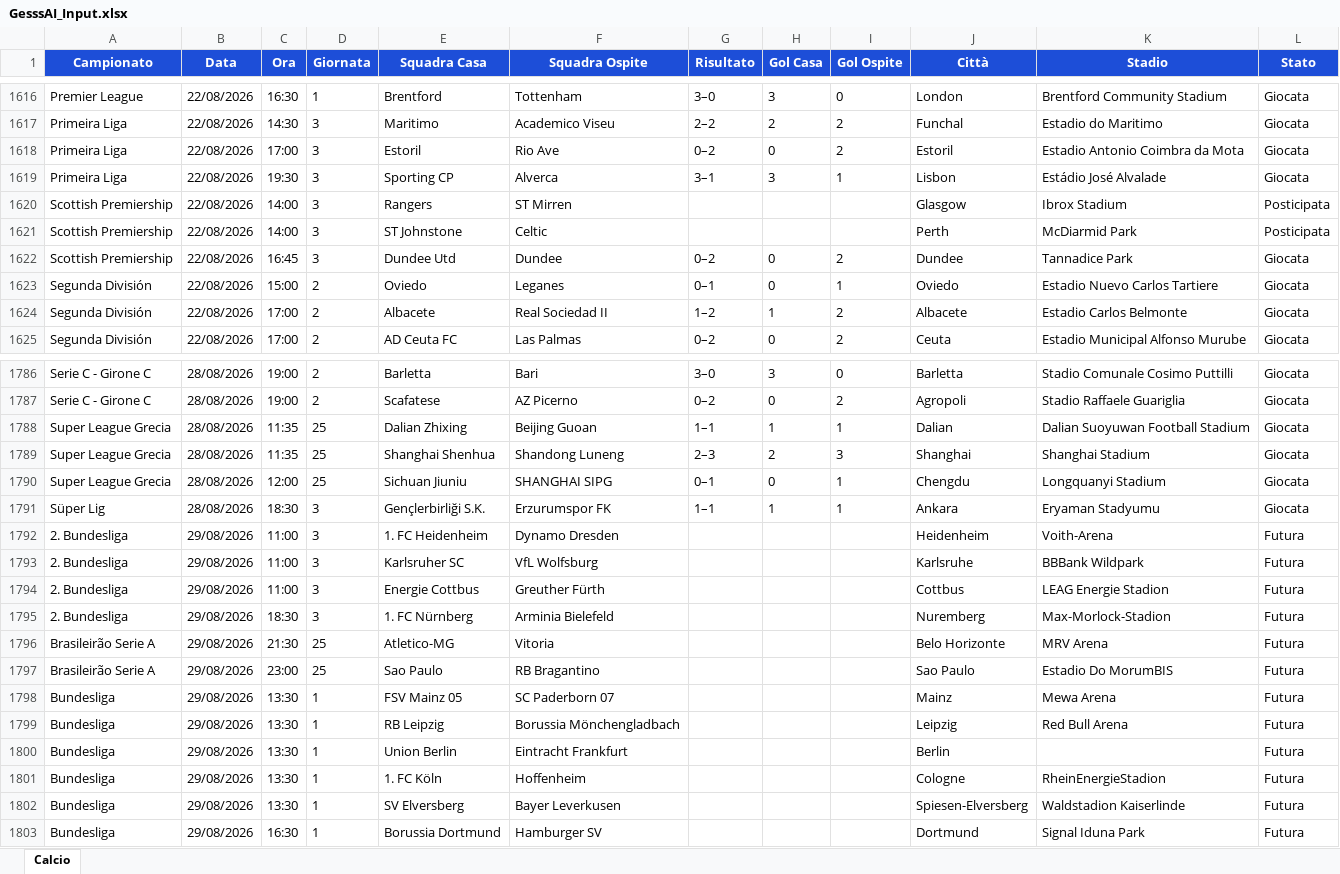
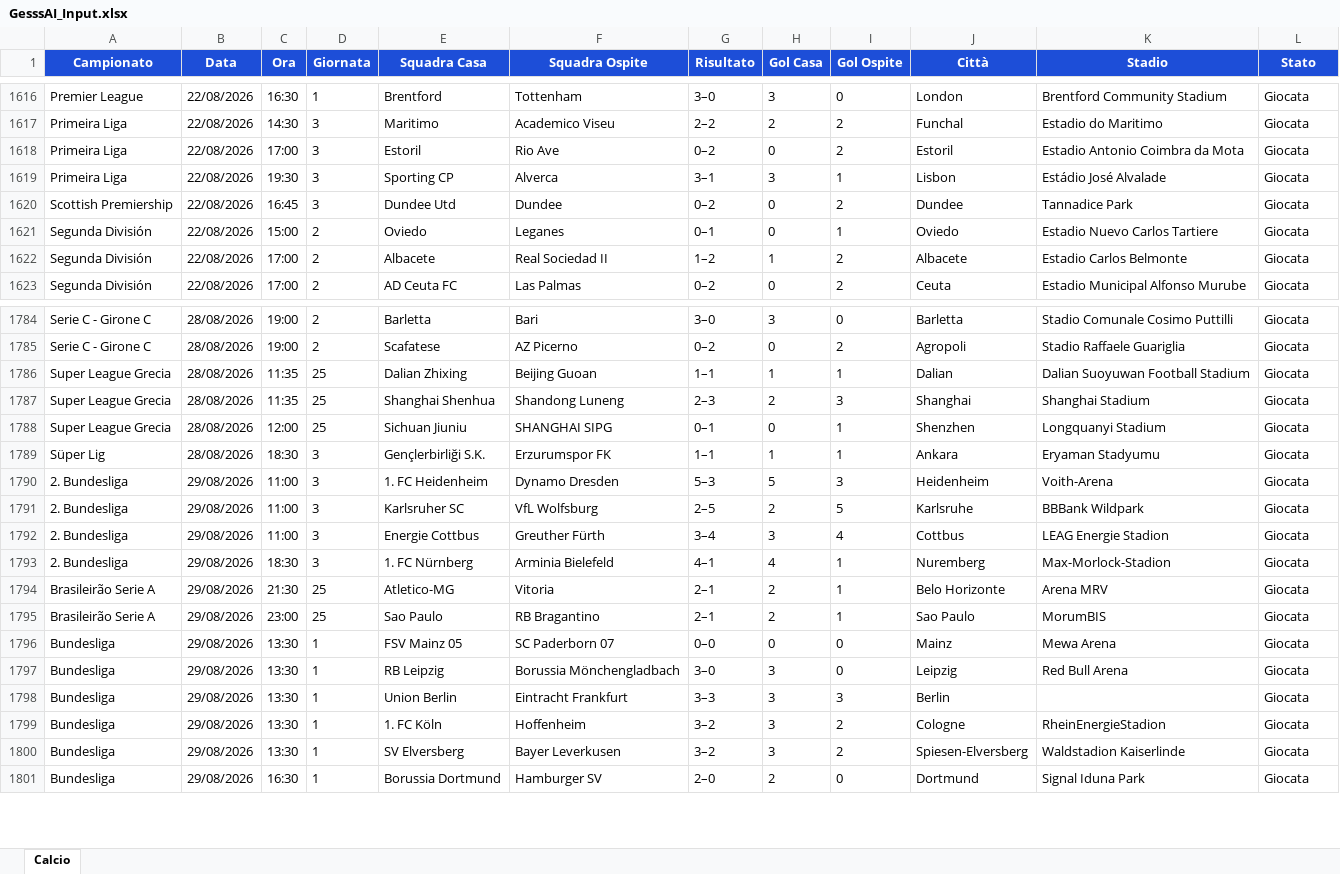
Before and after one commit to Gesss26/GesssAI-Pro---Auto, an Excel workbook: excel/GesssAI_Input.xlsx, sheet Calcio, drawn as a sheet; only a part is shown, gaps mark what is left out; values as stored, in another font and other column widths than the file's, no borders; removed rows and columns are numbered as before the commit, all else as after; the diff covers the shown part only; the diff names each change by its address in the sheet, - before the commit and + after, or states it on an @@ line.

Commit message:
Add files via upload

```diff
--- a/excel/GesssAI_Input.xlsx (sheet Calcio)
+++ b/excel/GesssAI_Input.xlsx (sheet Calcio)
-row 1620: Scottish Premiership | 22/08/2026 | 14:00 | 3 | Rangers | ST Mirren |  |  |  | Glasgow | Ibrox Stadium | Posticipata
-row 1621: Scottish Premiership | 22/08/2026 | 14:00 | 3 | ST Johnstone | Celtic |  |  |  | Perth | McDiarmid Park | Posticipata
-J1788 (Città): Chengdu
+J1788 (Città): Shenzhen
-G1790 (Risultato): (empty)
+G1790 (Risultato): 5–3
-H1790 (Gol Casa): (empty)
+H1790 (Gol Casa): 5
-I1790 (Gol Ospite): (empty)
+I1790 (Gol Ospite): 3
-L1790:L1801 (Stato): Futura
+L1790:L1801 (Stato): Giocata
-G1791 (Risultato): (empty)
+G1791 (Risultato): 2–5
-H1791 (Gol Casa): (empty)
+H1791 (Gol Casa): 2
-I1791 (Gol Ospite): (empty)
+I1791 (Gol Ospite): 5
-G1792 (Risultato): (empty)
+G1792 (Risultato): 3–4
-H1792 (Gol Casa): (empty)
+H1792 (Gol Casa): 3
-I1792 (Gol Ospite): (empty)
+I1792 (Gol Ospite): 4
-G1793 (Risultato): (empty)
+G1793 (Risultato): 4–1
-H1793 (Gol Casa): (empty)
+H1793 (Gol Casa): 4
-I1793:I1795 (Gol Ospite): (empty)
+I1793:I1795 (Gol Ospite): 1
-G1794:G1795 (Risultato): (empty)
+G1794:G1795 (Risultato): 2–1
-H1794:H1795 (Gol Casa): (empty)
+H1794:H1795 (Gol Casa): 2
-K1794 (Stadio): MRV Arena
+K1794 (Stadio): Arena MRV
-K1795 (Stadio): Estadio Do MorumBIS
+K1795 (Stadio): MorumBIS
-G1796 (Risultato): (empty)
+G1796 (Risultato): 0–0
-H1796 (Gol Casa): (empty)
+H1796 (Gol Casa): 0
-I1796:I1797 (Gol Ospite): (empty)
+I1796:I1797 (Gol Ospite): 0
-G1797 (Risultato): (empty)
+G1797 (Risultato): 3–0
-H1797:H1800 (Gol Casa): (empty)
+H1797:H1800 (Gol Casa): 3
-G1798 (Risultato): (empty)
+G1798 (Risultato): 3–3
-I1798 (Gol Ospite): (empty)
+I1798 (Gol Ospite): 3
-G1799:G1800 (Risultato): (empty)
+G1799:G1800 (Risultato): 3–2
-I1799:I1800 (Gol Ospite): (empty)
+I1799:I1800 (Gol Ospite): 2
-G1801 (Risultato): (empty)
+G1801 (Risultato): 2–0
-H1801 (Gol Casa): (empty)
+H1801 (Gol Casa): 2
-I1801 (Gol Ospite): (empty)
+I1801 (Gol Ospite): 0
```
Also changed, not shown: 12 added rows, 10 removed rows and 590 edited cells elsewhere in this sheet.
